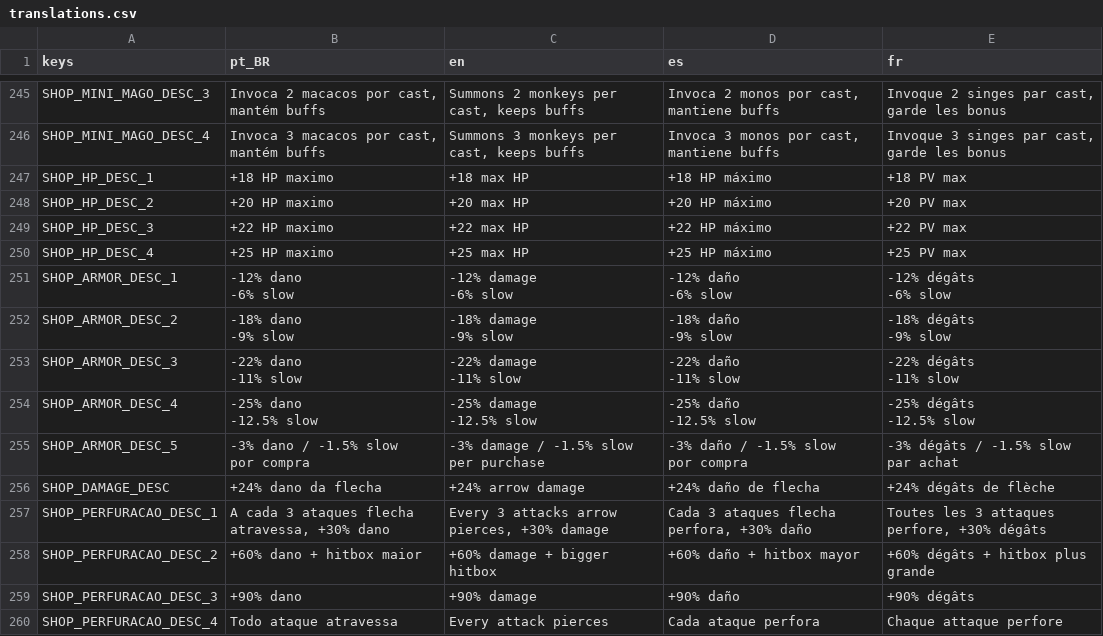
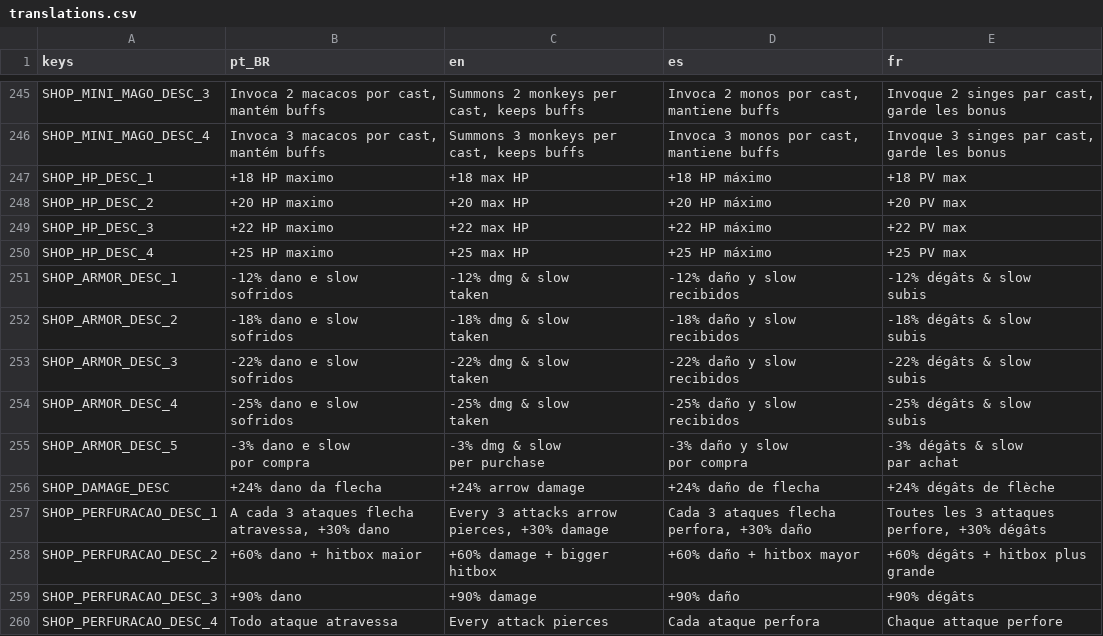
Before and after one commit to rafa-mesquita/Twilight-Quiver, a CSV file: assets/i18n/translations.csv, drawn as a sheet; only a part is shown, gaps mark what is left out; the diff covers the shown part only.

```diff
--- a/assets/i18n/translations.csv
+++ b/assets/i18n/translations.csv
@@ -394,27 +394,27 @@ SHOP_HP_DESC_3,+22 HP maximo,+22 max HP,+22 HP máximo,+22 PV max
 SHOP_HP_DESC_4,+25 HP maximo,+25 max HP,+25 HP máximo,+25 PV max
-SHOP_ARMOR_DESC_1,"-12% dano
--6% slow","-12% damage
--6% slow","-12% daño
--6% slow","-12% dégâts
--6% slow"
-SHOP_ARMOR_DESC_2,"-18% dano
--9% slow","-18% damage
--9% slow","-18% daño
--9% slow","-18% dégâts
--9% slow"
-SHOP_ARMOR_DESC_3,"-22% dano
--11% slow","-22% damage
--11% slow","-22% daño
--11% slow","-22% dégâts
--11% slow"
-SHOP_ARMOR_DESC_4,"-25% dano
--12.5% slow","-25% damage
--12.5% slow","-25% daño
--12.5% slow","-25% dégâts
--12.5% slow"
-SHOP_ARMOR_DESC_5,"-3% dano / -1.5% slow
-por compra","-3% damage / -1.5% slow
-per purchase","-3% daño / -1.5% slow
-por compra","-3% dégâts / -1.5% slow
-par achat"
+SHOP_ARMOR_DESC_1,"-12% dano e slow
+sofridos","-12% dmg & slow
+taken","-12% daño y slow
+recibidos","-12% dégâts & slow
+subis"
+SHOP_ARMOR_DESC_2,"-18% dano e slow
+sofridos","-18% dmg & slow
+taken","-18% daño y slow
+recibidos","-18% dégâts & slow
+subis"
+SHOP_ARMOR_DESC_3,"-22% dano e slow
+sofridos","-22% dmg & slow
+taken","-22% daño y slow
+recibidos","-22% dégâts & slow
+subis"
+SHOP_ARMOR_DESC_4,"-25% dano e slow
+sofridos","-25% dmg & slow
+taken","-25% daño y slow
+recibidos","-25% dégâts & slow
+subis"
+SHOP_ARMOR_DESC_5,"-3% dano e slow
+por compra","-3% dmg & slow
+per purchase","-3% daño y slow
+por compra","-3% dégâts & slow
+par achat"
 SHOP_DAMAGE_DESC,+24% dano da flecha,+24% arrow damage,+24% daño de flecha,+24% dégâts de flèche
```
Also changed, not shown: 1 added row and 20 edited cells elsewhere in this file, 38 other files.
